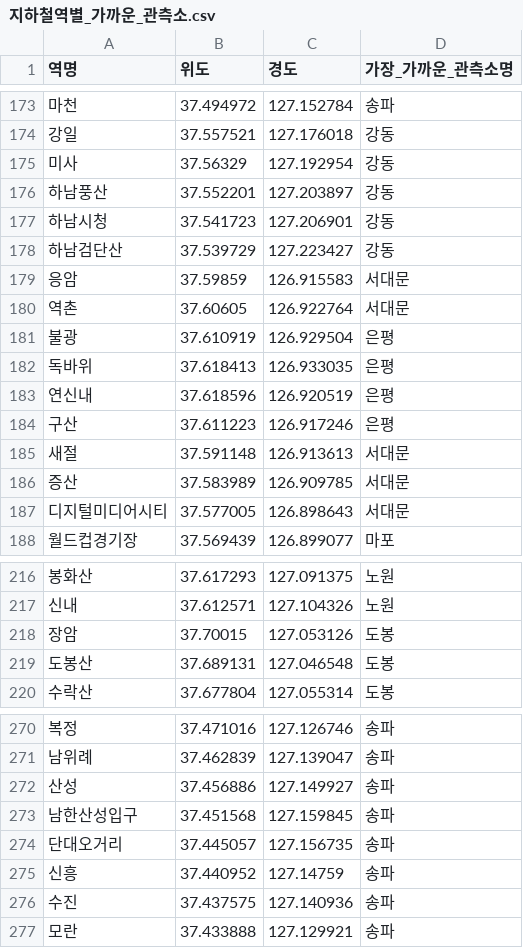
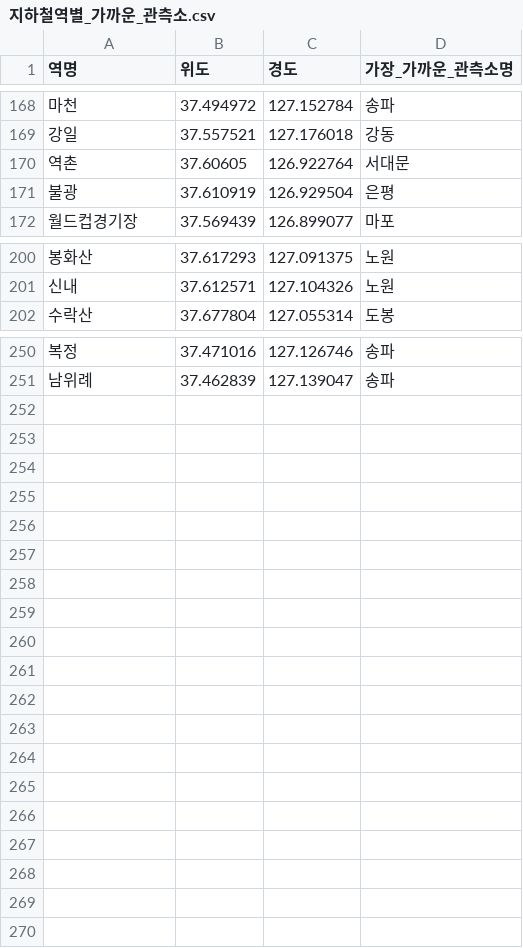
Before and after one commit to ming111777/team_9, a CSV file: source/지하철역별_가까운_관측소.csv, drawn as a sheet; only a part is shown, gaps mark what is left out; the diff covers the shown part only.

Commit message:
서울안에 있는 지하철역만으로 수정

```diff
--- a/source/지하철역별_가까운_관측소.csv
+++ b/source/지하철역별_가까운_관측소.csv
@@ -174,15 +169,4 @@
 강일,37.557521,127.176018,강동
-미사,37.56329,127.192954,강동
-하남풍산,37.552201,127.203897,강동
-하남시청,37.541723,127.206901,강동
-하남검단산,37.539729,127.223427,강동
-응암,37.59859,126.915583,서대문
 역촌,37.60605,126.922764,서대문
 불광,37.610919,126.929504,은평
-독바위,37.618413,126.933035,은평
-연신내,37.618596,126.920519,은평
-구산,37.611223,126.917246,은평
-새절,37.591148,126.913613,서대문
-증산,37.583989,126.909785,서대문
-디지털미디어시티,37.577005,126.898643,서대문
 월드컵경기장,37.569439,126.899077,마포
@@ -217,4 +201,2 @@
 신내,37.612571,127.104326,노원
-장암,37.70015,127.053126,도봉
-도봉산,37.689131,127.046548,도봉
 수락산,37.677804,127.055314,도봉
@@ -271,7 +251 @@
 남위례,37.462839,127.139047,송파
-산성,37.456886,127.149927,송파
-남한산성입구,37.451568,127.159845,송파
-단대오거리,37.445057,127.156735,송파
-신흥,37.440952,127.14759,송파
-수진,37.437575,127.140936,송파
-모란,37.433888,127.129921,송파
```
Also changed, not shown: 7 removed rows elsewhere in this file.
